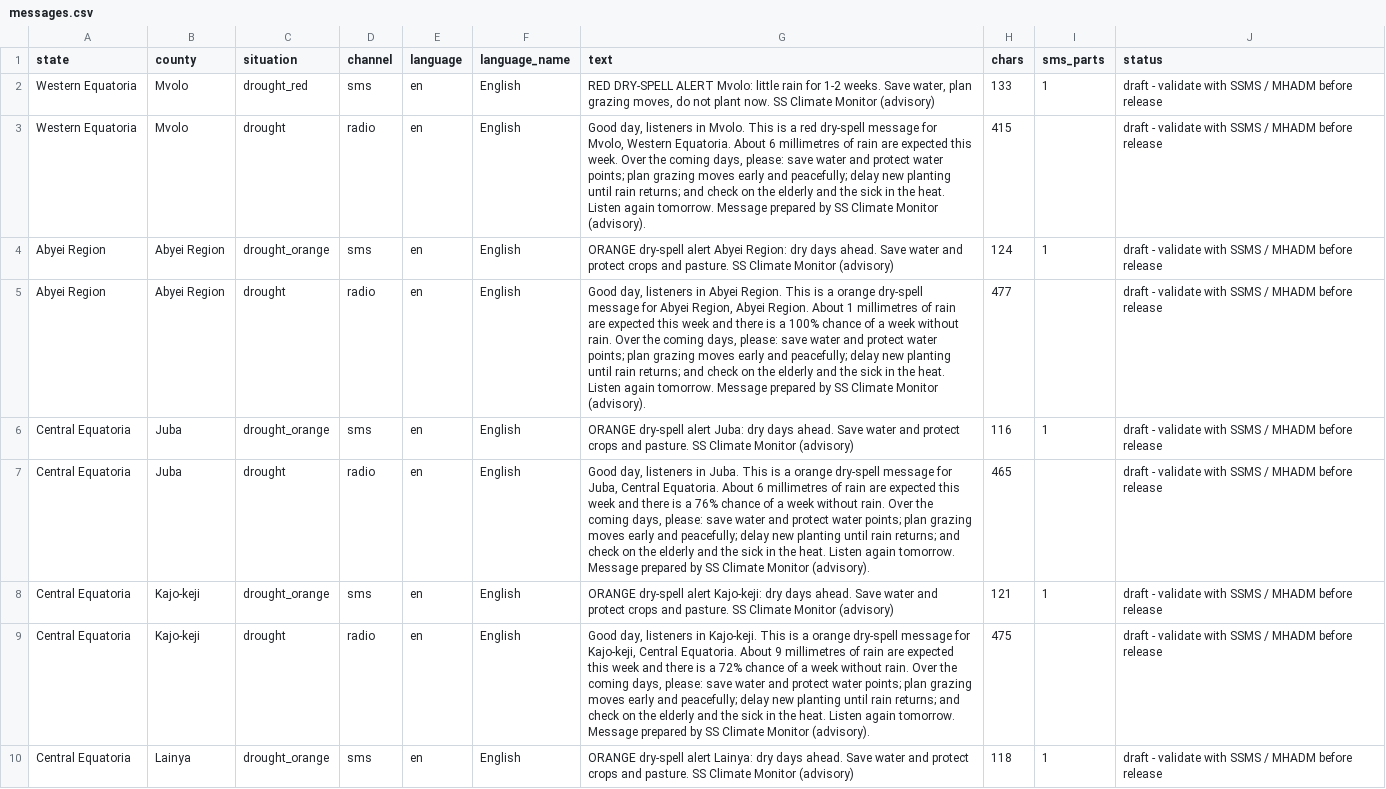
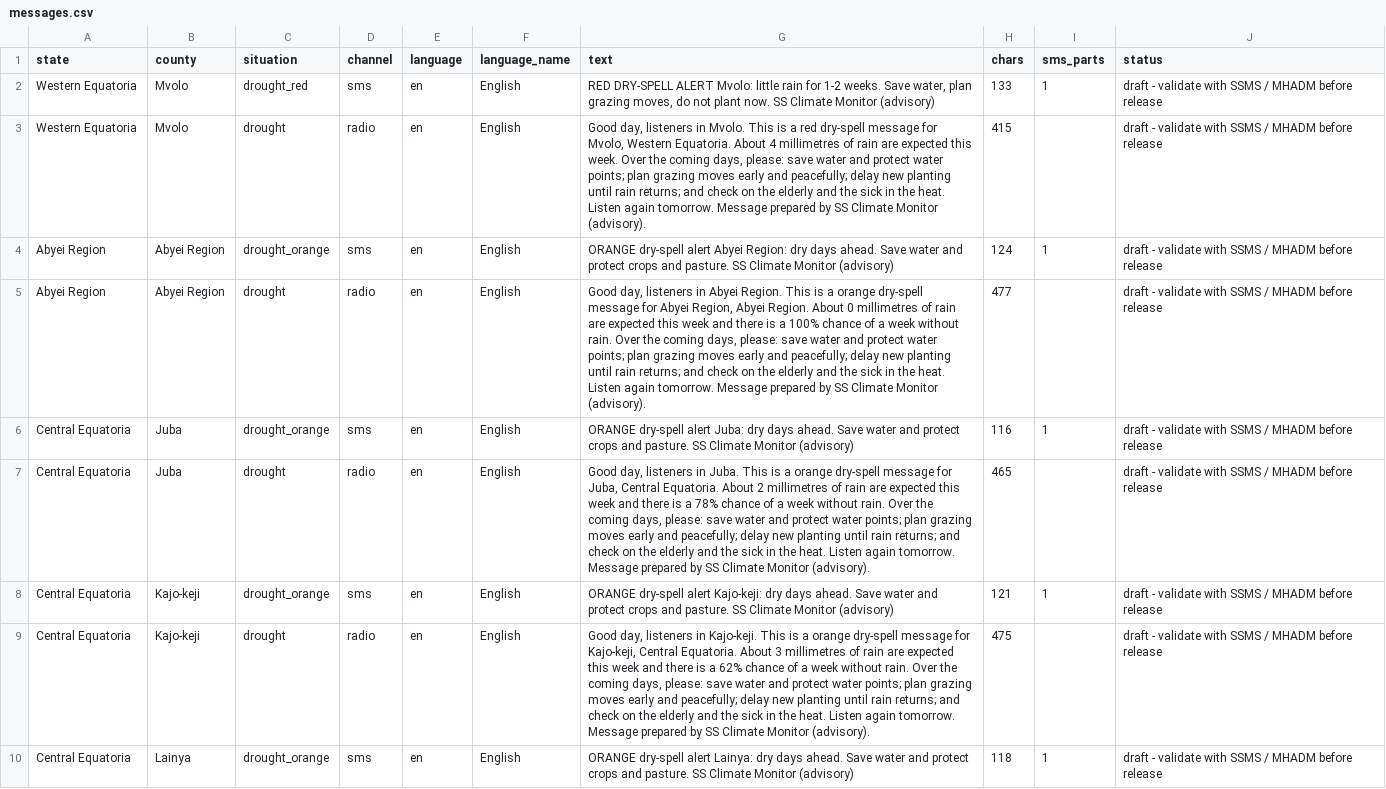
Before and after one commit to Penuelabi/altimetry-nightly, a CSV file: aa_out/dissemination/latest/messages.csv, drawn as a sheet; only a part is shown; the diff covers the shown part only.

```diff
--- a/aa_out/dissemination/latest/messages.csv
+++ b/aa_out/dissemination/latest/messages.csv
@@ -2,9 +2,9 @@ state,county,situation,channel,language,language_name,text,chars,sms_parts,statu
 Western Equatoria,Mvolo,drought_red,sms,en,English,"RED DRY-SPELL ALERT Mvolo: little rain for 1-2 weeks. Save water, plan grazing moves, do not plant now. SS Climate Monitor (advisory)",133,1,draft - validate with SSMS / MHADM before release
-Western Equatoria,Mvolo,drought,radio,en,English,"Good day, listeners in Mvolo. This is a red dry-spell message for Mvolo, Western Equatoria. About 6 millimetres of rain are expected this week. Over the coming days, please: save water and protect water points; plan grazing moves early and peacefully; delay new planting until rain returns; and check on the elderly and the sick in the heat. Listen again tomorrow. Message prepared by SS Climate Monitor (advisory).",415,,draft - validate with SSMS / MHADM before release
+Western Equatoria,Mvolo,drought,radio,en,English,"Good day, listeners in Mvolo. This is a red dry-spell message for Mvolo, Western Equatoria. About 4 millimetres of rain are expected this week. Over the coming days, please: save water and protect water points; plan grazing moves early and peacefully; delay new planting until rain returns; and check on the elderly and the sick in the heat. Listen again tomorrow. Message prepared by SS Climate Monitor (advisory).",415,,draft - validate with SSMS / MHADM before release
 Abyei Region,Abyei Region,drought_orange,sms,en,English,ORANGE dry-spell alert Abyei Region: dry days ahead. Save water and protect crops and pasture. SS Climate Monitor (advisory),124,1,draft - validate with SSMS / MHADM before release
-Abyei Region,Abyei Region,drought,radio,en,English,"Good day, listeners in Abyei Region. This is a orange dry-spell message for Abyei Region, Abyei Region. About 1 millimetres of rain are expected this week and there is a 100% chance of a week without rain. Over the coming days, please: save water and protect water points; plan grazing moves early and peacefully; delay new planting until rain returns; and check on the elderly and the sick in the heat. Listen again tomorrow. Message prepared by SS Climate Monitor (advisory).",477,,draft - validate with SSMS / MHADM before release
+Abyei Region,Abyei Region,drought,radio,en,English,"Good day, listeners in Abyei Region. This is a orange dry-spell message for Abyei Region, Abyei Region. About 0 millimetres of rain are expected this week and there is a 100% chance of a week without rain. Over the coming days, please: save water and protect water points; plan grazing moves early and peacefully; delay new planting until rain returns; and check on the elderly and the sick in the heat. Listen again tomorrow. Message prepared by SS Climate Monitor (advisory).",477,,draft - validate with SSMS / MHADM before release
 Central Equatoria,Juba,drought_orange,sms,en,English,ORANGE dry-spell alert Juba: dry days ahead. Save water and protect crops and pasture. SS Climate Monitor (advisory),116,1,draft - validate with SSMS / MHADM before release
-Central Equatoria,Juba,drought,radio,en,English,"Good day, listeners in Juba. This is a orange dry-spell message for Juba, Central Equatoria. About 6 millimetres of rain are expected this week and there is a 76% chance of a week without rain. Over the coming days, please: save water and protect water points; plan grazing moves early and peacefully; delay new planting until rain returns; and check on the elderly and the sick in the heat. Listen again tomorrow. Message prepared by SS Climate Monitor (advisory).",465,,draft - validate with SSMS / MHADM before release
+Central Equatoria,Juba,drought,radio,en,English,"Good day, listeners in Juba. This is a orange dry-spell message for Juba, Central Equatoria. About 2 millimetres of rain are expected this week and there is a 78% chance of a week without rain. Over the coming days, please: save water and protect water points; plan grazing moves early and peacefully; delay new planting until rain returns; and check on the elderly and the sick in the heat. Listen again tomorrow. Message prepared by SS Climate Monitor (advisory).",465,,draft - validate with SSMS / MHADM before release
 Central Equatoria,Kajo-keji,drought_orange,sms,en,English,ORANGE dry-spell alert Kajo-keji: dry days ahead. Save water and protect crops and pasture. SS Climate Monitor (advisory),121,1,draft - validate with SSMS / MHADM before release
-Central Equatoria,Kajo-keji,drought,radio,en,English,"Good day, listeners in Kajo-keji. This is a orange dry-spell message for Kajo-keji, Central Equatoria. About 9 millimetres of rain are expected this week and there is a 72% chance of a week without rain. Over the coming days, please: save water and protect water points; plan grazing moves early and peacefully; delay new planting until rain returns; and check on the elderly and the sick in the heat. Listen again tomorrow. Message prepared by SS Climate Monitor (advisory).",475,,draft - validate with SSMS / MHADM before release
+Central Equatoria,Kajo-keji,drought,radio,en,English,"Good day, listeners in Kajo-keji. This is a orange dry-spell message for Kajo-keji, Central Equatoria. About 3 millimetres of rain are expected this week and there is a 62% chance of a week without rain. Over the coming days, please: save water and protect water points; plan grazing moves early and peacefully; delay new planting until rain returns; and check on the elderly and the sick in the heat. Listen again tomorrow. Message prepared by SS Climate Monitor (advisory).",475,,draft - validate with SSMS / MHADM before release
 Central Equatoria,Lainya,drought_orange,sms,en,English,ORANGE dry-spell alert Lainya: dry days ahead. Save water and protect crops and pasture. SS Climate Monitor (advisory),118,1,draft - validate with SSMS / MHADM before release
```
Also changed, not shown: 2 added rows, 6 removed rows and 83 edited cells elsewhere in this file, aa_out/aa_indicator_ledger.csv, aa_out/aap_status_latest.csv, 21 other files.
